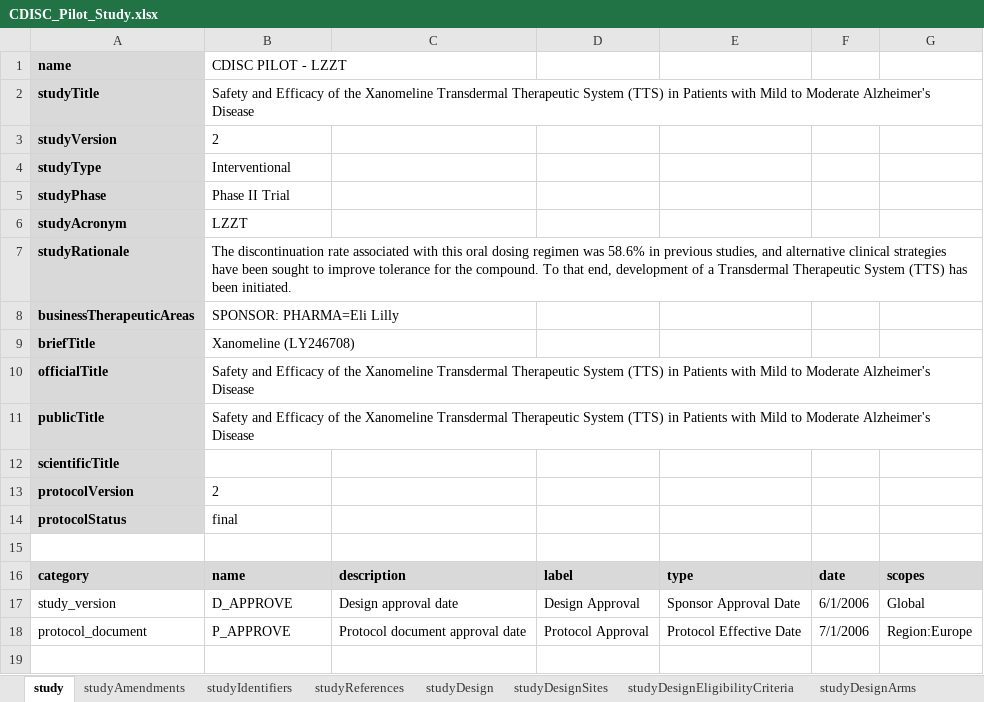
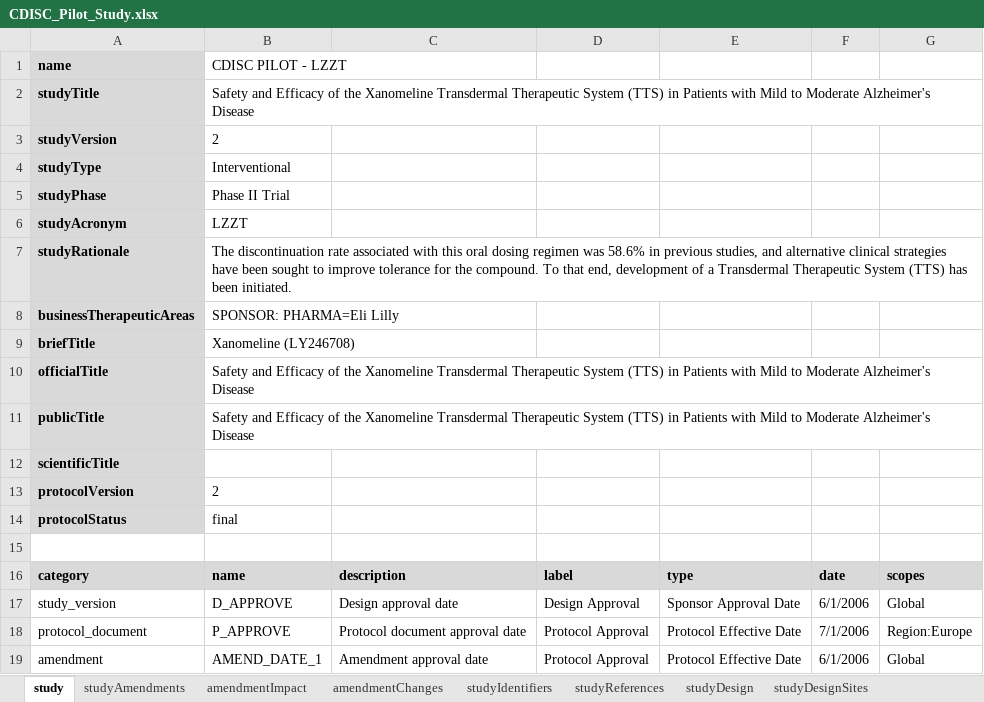
Before and after one commit to data4knowledge/usdm_data, an Excel workbook: source_data/protocols/CDISC_Pilot/CDISC_Pilot_Study.xlsx, sheet study, drawn as a sheet; values as stored, in another font and other column widths than the file's, no borders; the diff names each change by its address in the sheet, - before the commit and + after, or states it on an @@ line.

```diff
--- a/source_data/protocols/CDISC_Pilot/CDISC_Pilot_Study.xlsx (sheet study)
+++ b/source_data/protocols/CDISC_Pilot/CDISC_Pilot_Study.xlsx (sheet study)
+sheet tab: amendmentImpact
+sheet tab: amendmentChanges
+row 19: amendment | AMEND_DATE_1 | Amendment approval date | Protocol Approval | Protocol Effective Date | 6/1/2006 | Global
```
Also changed, not shown: sheet studyAmendments, sheet studyDesignSites, 22 other files.
